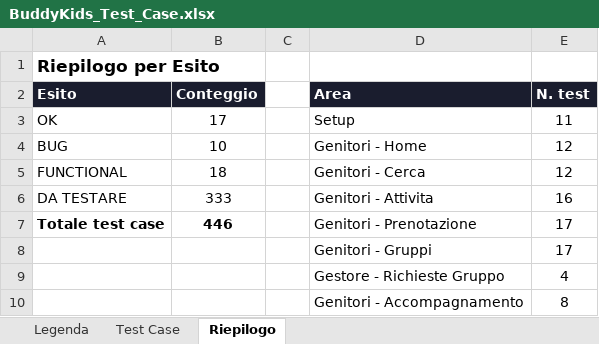
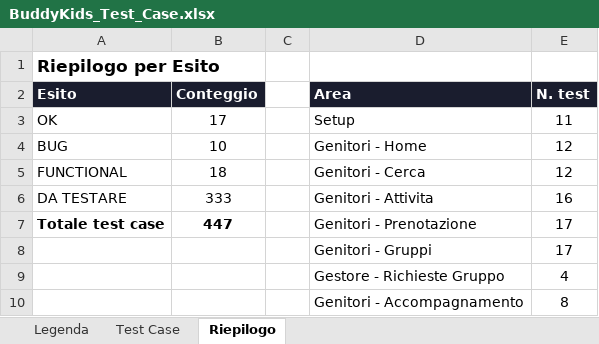
Before and after one commit to faberx83/buddykids-app, an Excel workbook: BuddyKids_Test_Case.xlsx, sheet Riepilogo, drawn as a sheet; only a part is shown; values as stored, in another font and other column widths than the file's, no borders; the diff names each change by its address in the sheet, - before the commit and + after, or states it on an @@ line.

```diff
--- a/BuddyKids_Test_Case.xlsx (sheet Riepilogo)
+++ b/BuddyKids_Test_Case.xlsx (sheet Riepilogo)
-B7 (Conteggio): 446
+B7 (Conteggio): 447
```
Also changed, not shown: sheet Test Case.
